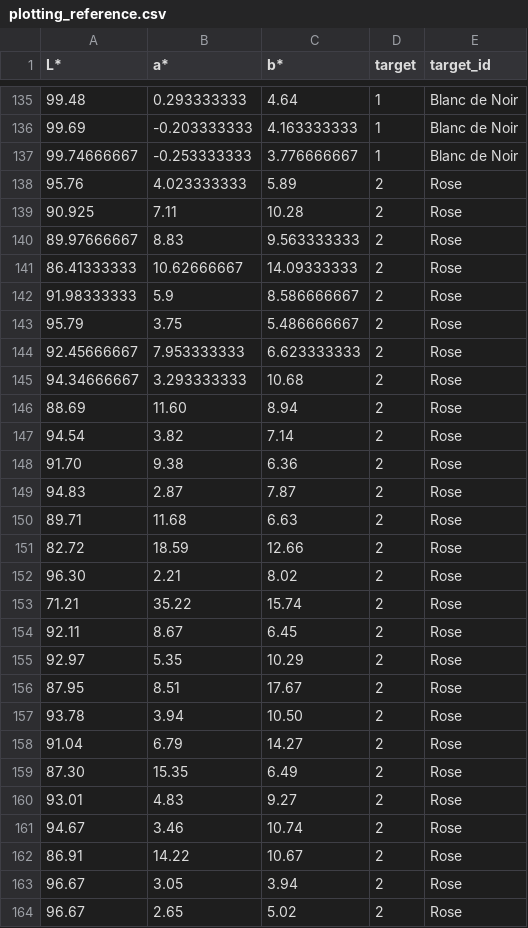
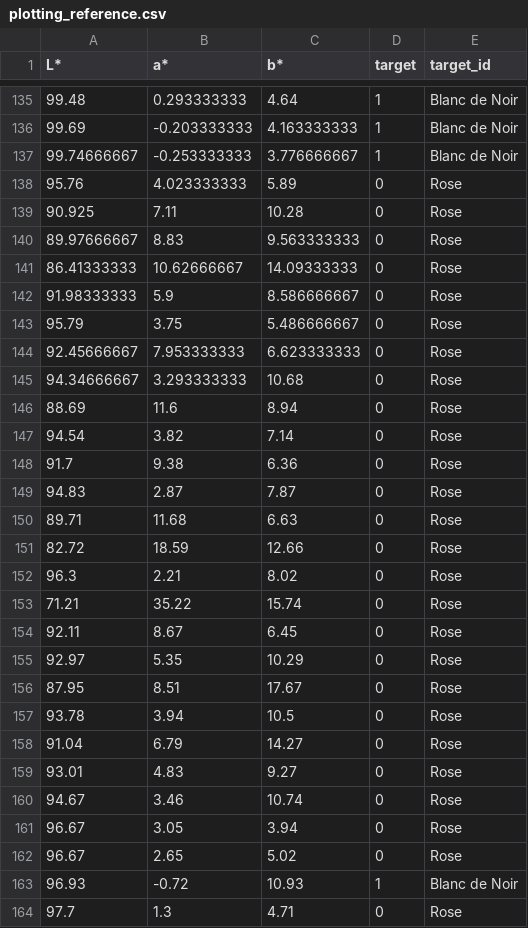
Before and after one commit to Der-Hensel/Blanc_de_Noir_check, a CSV file: plotting_reference.csv, drawn as a sheet; only a part is shown, gaps mark what is left out; the diff covers the shown part only.

Commit message:
Update plotting_reference.csv

```diff
--- a/plotting_reference.csv
+++ b/plotting_reference.csv
@@ -137,28 +137,28 @@ L*,a*,b*,target,target_id
 99.74666667,-0.253333333,3.776666667,1,Blanc de Noir
-95.76,4.023333333,5.89,2,Rose
-90.925,7.11,10.28,2,Rose
-89.97666667,8.83,9.563333333,2,Rose
-86.41333333,10.62666667,14.09333333,2,Rose
-91.98333333,5.9,8.586666667,2,Rose
-95.79,3.75,5.486666667,2,Rose
-92.45666667,7.953333333,6.623333333,2,Rose
-94.34666667,3.293333333,10.68,2,Rose
-88.69,11.60,8.94,2,Rose
-94.54,3.82,7.14,2,Rose
-91.70,9.38,6.36,2,Rose
-94.83,2.87,7.87,2,Rose
-89.71,11.68,6.63,2,Rose
-82.72,18.59,12.66,2,Rose
-96.30,2.21,8.02,2,Rose
-71.21,35.22,15.74,2,Rose
-92.11,8.67,6.45,2,Rose
-92.97,5.35,10.29,2,Rose
-87.95,8.51,17.67,2,Rose
-93.78,3.94,10.50,2,Rose
-91.04,6.79,14.27,2,Rose
-87.30,15.35,6.49,2,Rose
-93.01,4.83,9.27,2,Rose
-94.67,3.46,10.74,2,Rose
-86.91,14.22,10.67,2,Rose
-96.67,3.05,3.94,2,Rose
-96.67,2.65,5.02,2,Rose
+95.76,4.023333333,5.89,0,Rose
+90.925,7.11,10.28,0,Rose
+89.97666667,8.83,9.563333333,0,Rose
+86.41333333,10.62666667,14.09333333,0,Rose
+91.98333333,5.9,8.586666667,0,Rose
+95.79,3.75,5.486666667,0,Rose
+92.45666667,7.953333333,6.623333333,0,Rose
+94.34666667,3.293333333,10.68,0,Rose
+88.69,11.6,8.94,0,Rose
+94.54,3.82,7.14,0,Rose
+91.7,9.38,6.36,0,Rose
+94.83,2.87,7.87,0,Rose
+89.71,11.68,6.63,0,Rose
+82.72,18.59,12.66,0,Rose
+96.3,2.21,8.02,0,Rose
+71.21,35.22,15.74,0,Rose
+92.11,8.67,6.45,0,Rose
+92.97,5.35,10.29,0,Rose
+87.95,8.51,17.67,0,Rose
+93.78,3.94,10.5,0,Rose
+91.04,6.79,14.27,0,Rose
+93.01,4.83,9.27,0,Rose
+94.67,3.46,10.74,0,Rose
+96.67,3.05,3.94,0,Rose
+96.67,2.65,5.02,0,Rose
+96.93,-0.72,10.93,1,Blanc de Noir
+97.7,1.3,4.71,0,Rose
```
Also changed, not shown: 8 added rows elsewhere in this file.
